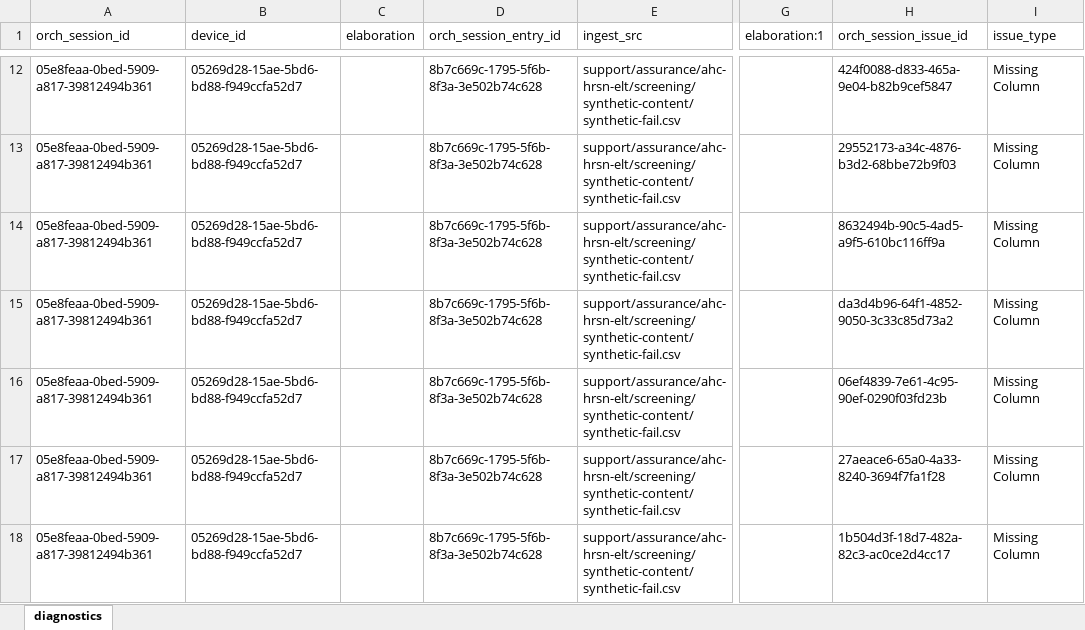
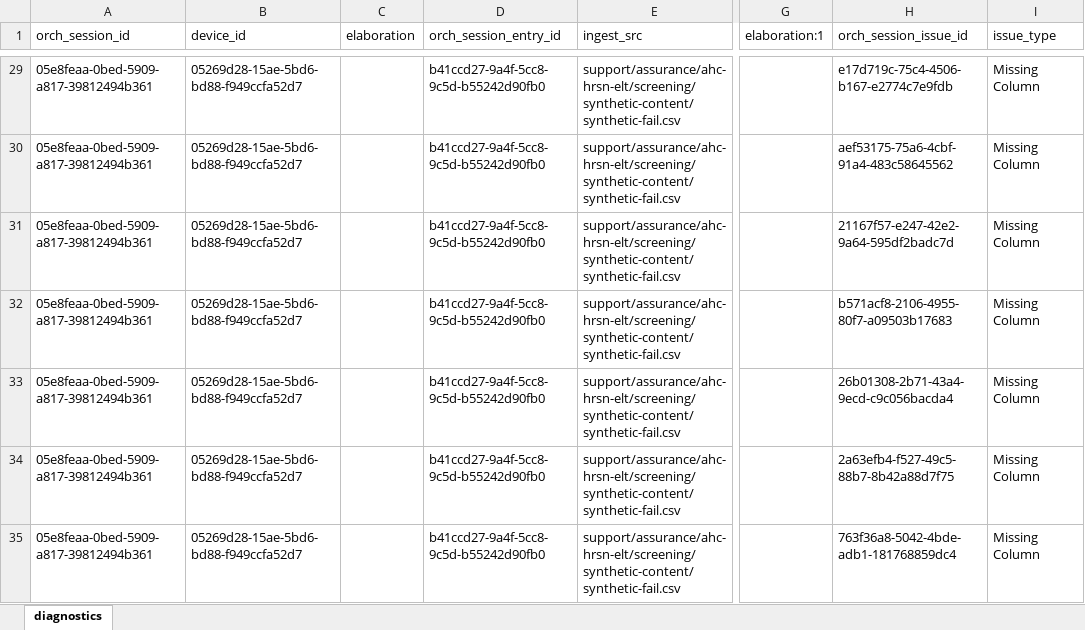
Before and after one commit to qe-collaborative-services/1115-hub, an Excel workbook: support/assurance/ahc-hrsn-elt/screening/results-test-e2e/diagnostics.xlsx, sheet diagnostics, drawn as a sheet; only a part is shown, gaps mark what is left out; values as stored, in another font and other column widths than the file's, no borders; addresses are those after the commit; the diff covers the shown part only; the diff names each change by its address in the sheet, - before the commit and + after, or states it on an @@ line.

```diff
--- a/support/assurance/ahc-hrsn-elt/screening/results-test-e2e/diagnostics.xlsx (sheet diagnostics)
+++ b/support/assurance/ahc-hrsn-elt/screening/results-test-e2e/diagnostics.xlsx (sheet diagnostics)
-D29:D35 (orch_session_entry_id): 8b7c669c-1795-5f6b-8f3a-3e502b74c628
+D29:D35 (orch_session_entry_id): b41ccd27-9a4f-5cc8-9c5d-b55242d90fb0
-H29 (orch_session_issue_id): 424f0088-d833-465a-9e04-b82b9cef5847
+H29 (orch_session_issue_id): e17d719c-75c4-4506-b167-e2774c7e9fdb
-H30 (orch_session_issue_id): 29552173-a34c-4876-b3d2-68bbe72b9f03
+H30 (orch_session_issue_id): aef53175-75a6-4cbf-91a4-483c58645562
-H31 (orch_session_issue_id): 8632494b-90c5-4ad5-a9f5-610bc116ff9a
+H31 (orch_session_issue_id): 21167f57-e247-42e2-9a64-595df2badc7d
-H32 (orch_session_issue_id): da3d4b96-64f1-4852-9050-3c33c85d73a2
+H32 (orch_session_issue_id): b571acf8-2106-4955-80f7-a09503b17683
-H33 (orch_session_issue_id): 06ef4839-7e61-4c95-90ef-0290f03fd23b
+H33 (orch_session_issue_id): 26b01308-2b71-43a4-9ecd-c9c056bacda4
-H34 (orch_session_issue_id): 27aeace6-65a0-4a33-8240-3694f7fa1f28
+H34 (orch_session_issue_id): 2a63efb4-f527-49c5-88b7-8b42a88d7f75
-H35 (orch_session_issue_id): 1b504d3f-18d7-482a-82c3-ac0ce2d4cc17
+H35 (orch_session_issue_id): 763f36a8-5042-4bde-adb1-181768859dc4
```
Also changed, not shown: 17 added rows, 17 removed rows and 82 edited cells elsewhere in this sheet, 9 other files.
